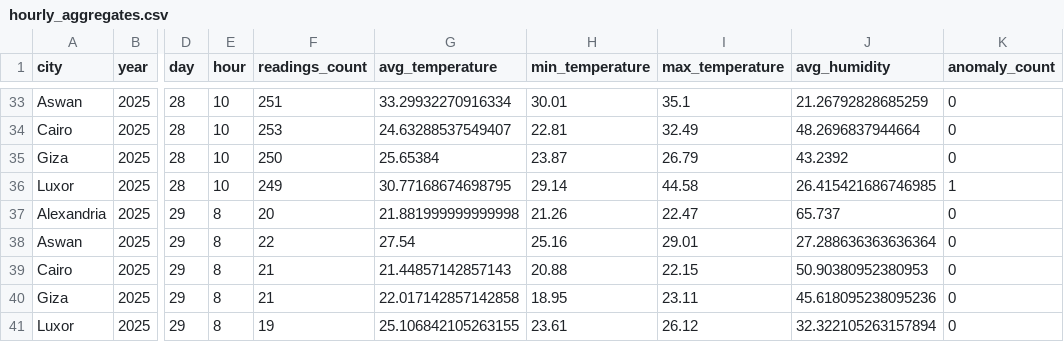
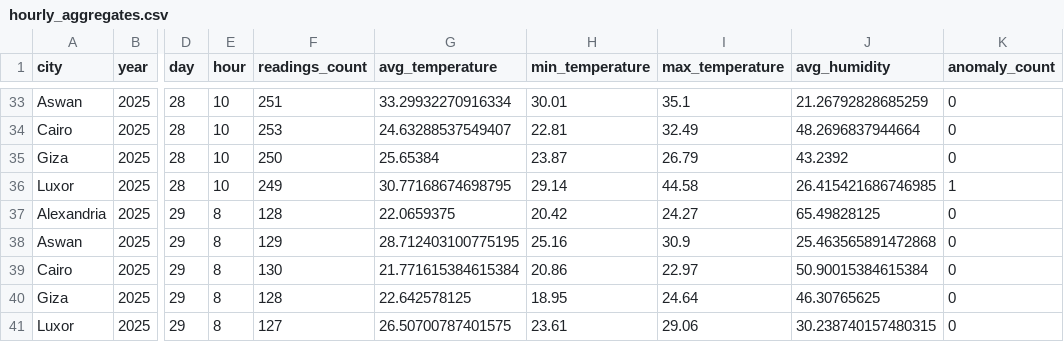
Before and after one commit to MohamedMSaleh/DEPI-Final-Project-, a CSV file: processed/hourly_aggregates.csv, drawn as a sheet; only a part is shown, gaps mark what is left out; the diff names each change by its address in the sheet, - before the commit and + after, or states it on an @@ line.

Commit message:
Refactor hourly aggregates data and enhance sensor generator logging; add control panel for IoT pipeline management

```diff
--- a/processed/hourly_aggregates.csv
+++ b/processed/hourly_aggregates.csv
-F37 (readings_count): 20
+F37 (readings_count): 128
-G37 (avg_temperature): 21.881999999999998
+G37 (avg_temperature): 22.0659375
-H37 (min_temperature): 21.26
+H37 (min_temperature): 20.42
-I37 (max_temperature): 22.47
+I37 (max_temperature): 24.27
-J37 (avg_humidity): 65.737
+J37 (avg_humidity): 65.49828125
-F38 (readings_count): 22
+F38 (readings_count): 129
-G38 (avg_temperature): 27.54
+G38 (avg_temperature): 28.712403100775195
-I38 (max_temperature): 29.01
+I38 (max_temperature): 30.9
-J38 (avg_humidity): 27.288636363636364
+J38 (avg_humidity): 25.463565891472868
-F39 (readings_count): 21
+F39 (readings_count): 130
-G39 (avg_temperature): 21.44857142857143
+G39 (avg_temperature): 21.771615384615384
-H39 (min_temperature): 20.88
+H39 (min_temperature): 20.86
-I39 (max_temperature): 22.15
+I39 (max_temperature): 22.97
-J39 (avg_humidity): 50.90380952380953
+J39 (avg_humidity): 50.90015384615384
-F40 (readings_count): 21
+F40 (readings_count): 128
-G40 (avg_temperature): 22.017142857142858
+G40 (avg_temperature): 22.642578125
-I40 (max_temperature): 23.11
+I40 (max_temperature): 24.64
-J40 (avg_humidity): 45.618095238095236
+J40 (avg_humidity): 46.30765625
-F41 (readings_count): 19
+F41 (readings_count): 127
-G41 (avg_temperature): 25.106842105263155
+G41 (avg_temperature): 26.50700787401575
-I41 (max_temperature): 26.12
+I41 (max_temperature): 29.06
-J41 (avg_humidity): 32.322105263157894
+J41 (avg_humidity): 30.238740157480315
```
Also changed, not shown: 8 other files.
